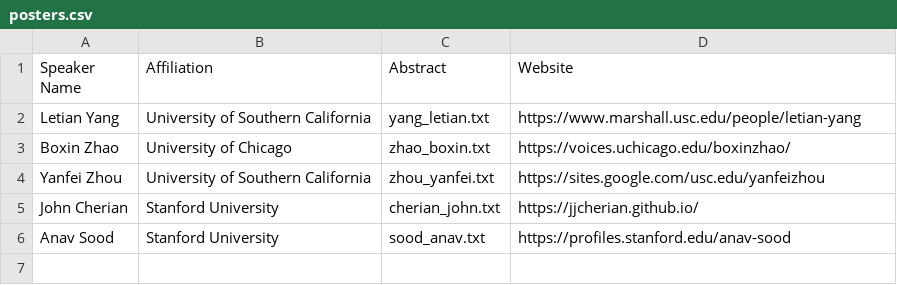
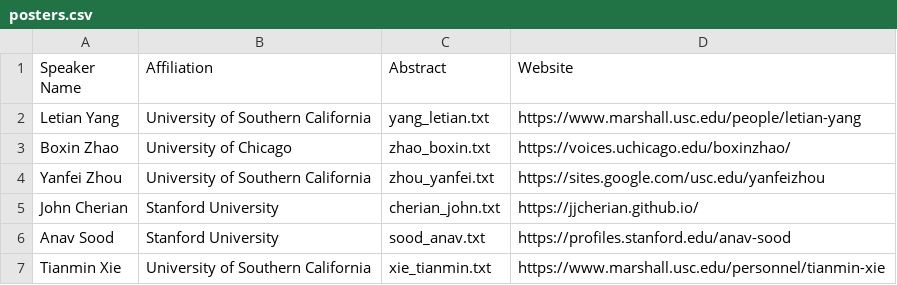
Before and after one commit to usc-dso-stat-group/seeds-2025-conference, a CSV file: sources/posters.csv, drawn as a sheet; the diff names each change by its address in the sheet, - before the commit and + after, or states it on an @@ line.

Commit message:
Added poster info

```diff
--- a/sources/posters.csv
+++ b/sources/posters.csv
+row 7: Tianmin Xie | University of Southern California | xie_tianmin.txt | https://www.marshall.usc.edu/personnel/tianmin-xie
```
Also changed, not shown: 2 other files.
